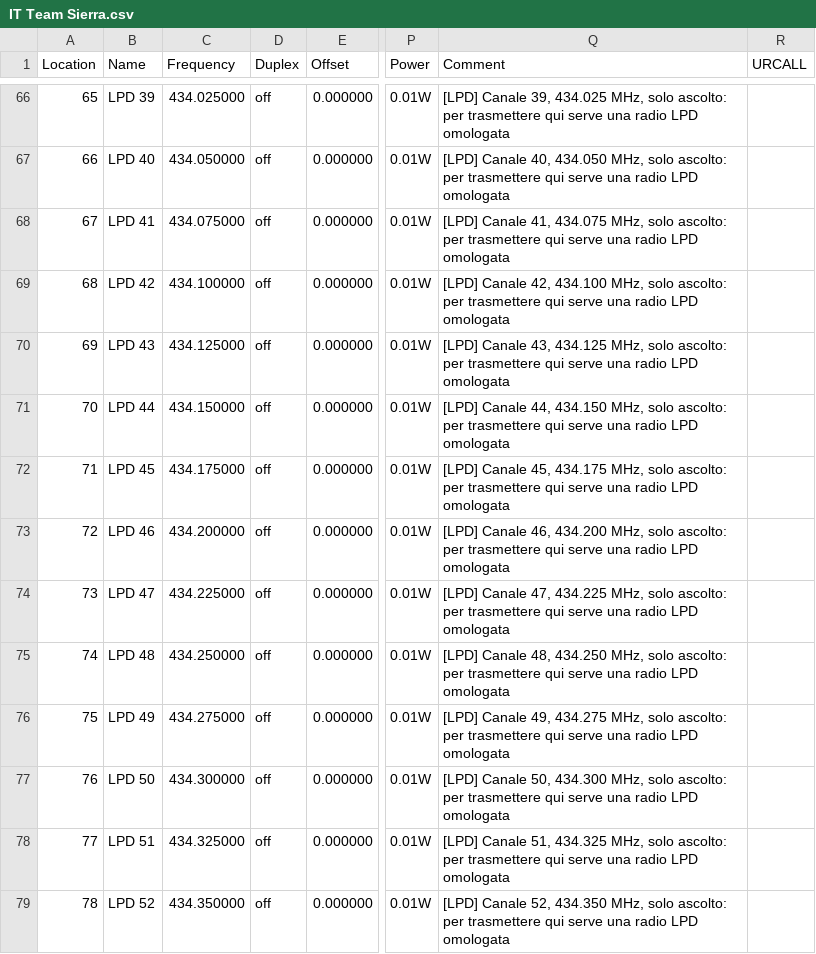
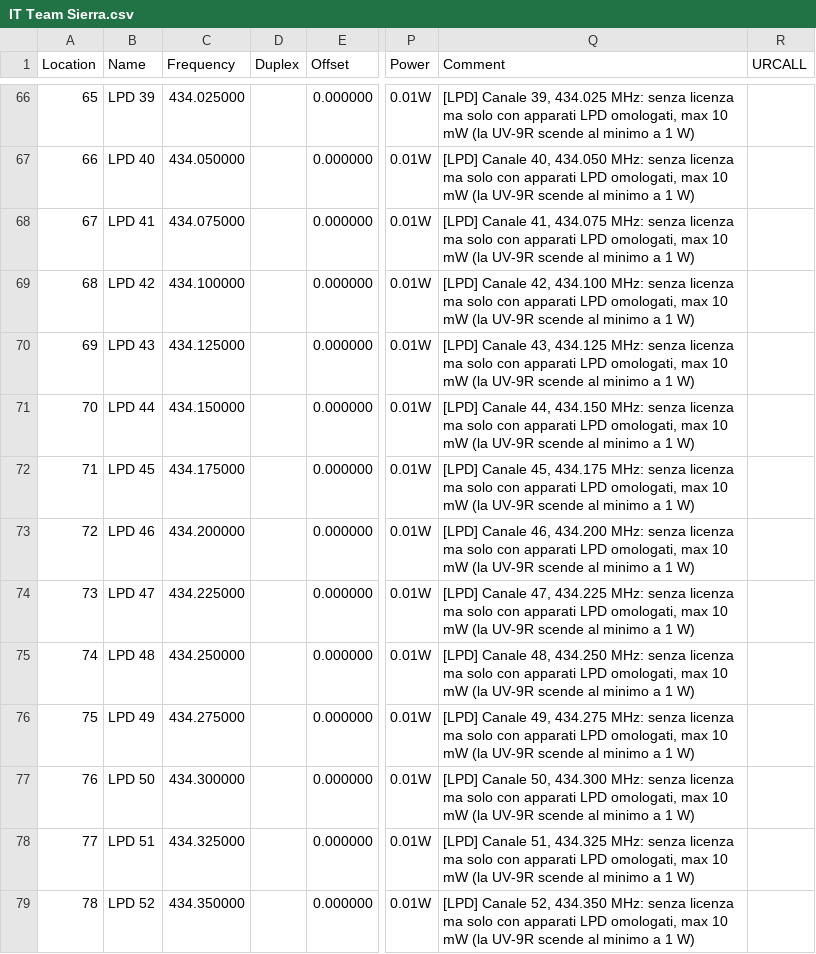
Before and after one commit to sacchetti84-dev/chirp-plus, a CSV file: chirp/stock_configs/IT Team Sierra.csv, drawn as a sheet; only a part is shown, gaps mark what is left out; the diff covers the shown part only; the diff names each change by its address in the sheet, - before the commit and + after, or states it on an @@ line.

```diff
--- a/chirp/stock_configs/IT Team Sierra.csv
+++ b/chirp/stock_configs/IT Team Sierra.csv
-D66:D79 (Duplex): off
+D66:D79 (Duplex): (empty)
-Q66 (Comment): …39, 434.025 MHz, solo ascolto: per trasmettere qui serve una radio LPD omologata
+Q66 (Comment): …39, 434.025 MHz: senza licenza ma solo con apparati LPD omologati, max 10 mW (la UV-9R scende al minimo a 1 W)
-Q67 (Comment): …40, 434.050 MHz, solo ascolto: per trasmettere qui serve una radio LPD omologata
+Q67 (Comment): …40, 434.050 MHz: senza licenza ma solo con apparati LPD omologati, max 10 mW (la UV-9R scende al minimo a 1 W)
-Q68 (Comment): …41, 434.075 MHz, solo ascolto: per trasmettere qui serve una radio LPD omologata
+Q68 (Comment): …41, 434.075 MHz: senza licenza ma solo con apparati LPD omologati, max 10 mW (la UV-9R scende al minimo a 1 W)
-Q69 (Comment): …42, 434.100 MHz, solo ascolto: per trasmettere qui serve una radio LPD omologata
+Q69 (Comment): …42, 434.100 MHz: senza licenza ma solo con apparati LPD omologati, max 10 mW (la UV-9R scende al minimo a 1 W)
-Q70 (Comment): …43, 434.125 MHz, solo ascolto: per trasmettere qui serve una radio LPD omologata
+Q70 (Comment): …43, 434.125 MHz: senza licenza ma solo con apparati LPD omologati, max 10 mW (la UV-9R scende al minimo a 1 W)
-Q71 (Comment): …44, 434.150 MHz, solo ascolto: per trasmettere qui serve una radio LPD omologata
+Q71 (Comment): …44, 434.150 MHz: senza licenza ma solo con apparati LPD omologati, max 10 mW (la UV-9R scende al minimo a 1 W)
-Q72 (Comment): …45, 434.175 MHz, solo ascolto: per trasmettere qui serve una radio LPD omologata
+Q72 (Comment): …45, 434.175 MHz: senza licenza ma solo con apparati LPD omologati, max 10 mW (la UV-9R scende al minimo a 1 W)
-Q73 (Comment): …46, 434.200 MHz, solo ascolto: per trasmettere qui serve una radio LPD omologata
+Q73 (Comment): …46, 434.200 MHz: senza licenza ma solo con apparati LPD omologati, max 10 mW (la UV-9R scende al minimo a 1 W)
-Q74 (Comment): …47, 434.225 MHz, solo ascolto: per trasmettere qui serve una radio LPD omologata
+Q74 (Comment): …47, 434.225 MHz: senza licenza ma solo con apparati LPD omologati, max 10 mW (la UV-9R scende al minimo a 1 W)
-Q75 (Comment): …48, 434.250 MHz, solo ascolto: per trasmettere qui serve una radio LPD omologata
+Q75 (Comment): …48, 434.250 MHz: senza licenza ma solo con apparati LPD omologati, max 10 mW (la UV-9R scende al minimo a 1 W)
-Q76 (Comment): …49, 434.275 MHz, solo ascolto: per trasmettere qui serve una radio LPD omologata
+Q76 (Comment): …49, 434.275 MHz: senza licenza ma solo con apparati LPD omologati, max 10 mW (la UV-9R scende al minimo a 1 W)
-Q77 (Comment): …50, 434.300 MHz, solo ascolto: per trasmettere qui serve una radio LPD omologata
+Q77 (Comment): …50, 434.300 MHz: senza licenza ma solo con apparati LPD omologati, max 10 mW (la UV-9R scende al minimo a 1 W)
-Q78 (Comment): …51, 434.325 MHz, solo ascolto: per trasmettere qui serve una radio LPD omologata
+Q78 (Comment): …51, 434.325 MHz: senza licenza ma solo con apparati LPD omologati, max 10 mW (la UV-9R scende al minimo a 1 W)
-Q79 (Comment): …52, 434.350 MHz, solo ascolto: per trasmettere qui serve una radio LPD omologata
+Q79 (Comment): …52, 434.350 MHz: senza licenza ma solo con apparati LPD omologati, max 10 mW (la UV-9R scende al minimo a 1 W)
```
Also changed, not shown: 142 edited cells elsewhere in this file, 4 other files.
